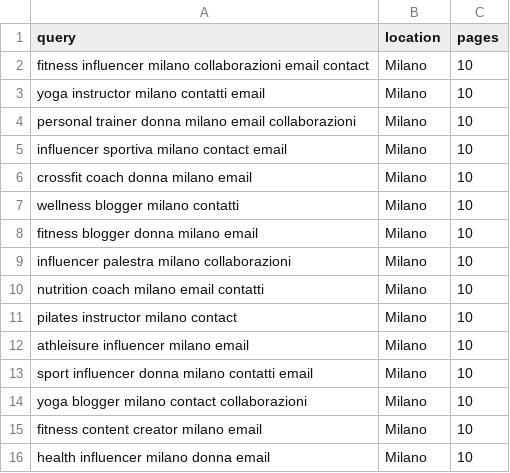
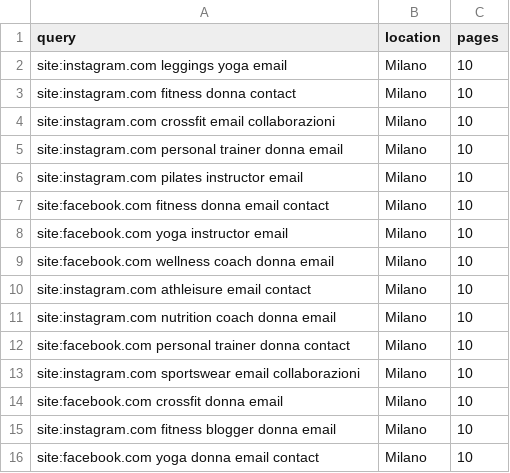
Before and after one commit to smartlemonnet/bluelimeleadgen, a CSV file: public/examples/influencer-fitness-donne.csv, drawn as a sheet.

```diff
--- a/public/examples/influencer-fitness-donne.csv
+++ b/public/examples/influencer-fitness-donne.csv
@@ -1,16 +1,16 @@
 query,location,pages
-"fitness influencer milano collaborazioni email contact",Milano,10
-"yoga instructor milano contatti email",Milano,10
-"personal trainer donna milano email collaborazioni",Milano,10
-"influencer sportiva milano contact email",Milano,10
-"crossfit coach donna milano email",Milano,10
-"wellness blogger milano contatti",Milano,10
-"fitness blogger donna milano email",Milano,10
-"influencer palestra milano collaborazioni",Milano,10
-"nutrition coach milano email contatti",Milano,10
-"pilates instructor milano contact",Milano,10
-"athleisure influencer milano email",Milano,10
-"sport influencer donna milano contatti email",Milano,10
-"yoga blogger milano contact collaborazioni",Milano,10
-"fitness content creator milano email",Milano,10
-"health influencer milano donna email",Milano,10
+"site:instagram.com leggings yoga email",Milano,10
+"site:instagram.com fitness donna contact",Milano,10
+"site:instagram.com crossfit email collaborazioni",Milano,10
+"site:instagram.com personal trainer donna email",Milano,10
+"site:instagram.com pilates instructor email",Milano,10
+"site:facebook.com fitness donna email contact",Milano,10
+"site:facebook.com yoga instructor email",Milano,10
+"site:facebook.com wellness coach donna email",Milano,10
+"site:instagram.com athleisure email contact",Milano,10
+"site:instagram.com nutrition coach donna email",Milano,10
+"site:facebook.com personal trainer donna contact",Milano,10
+"site:instagram.com sportswear email collaborazioni",Milano,10
+"site:facebook.com crossfit donna email",Milano,10
+"site:instagram.com fitness blogger donna email",Milano,10
+"site:facebook.com yoga donna email contact",Milano,10
```
Also changed, not shown: 1 other file.
